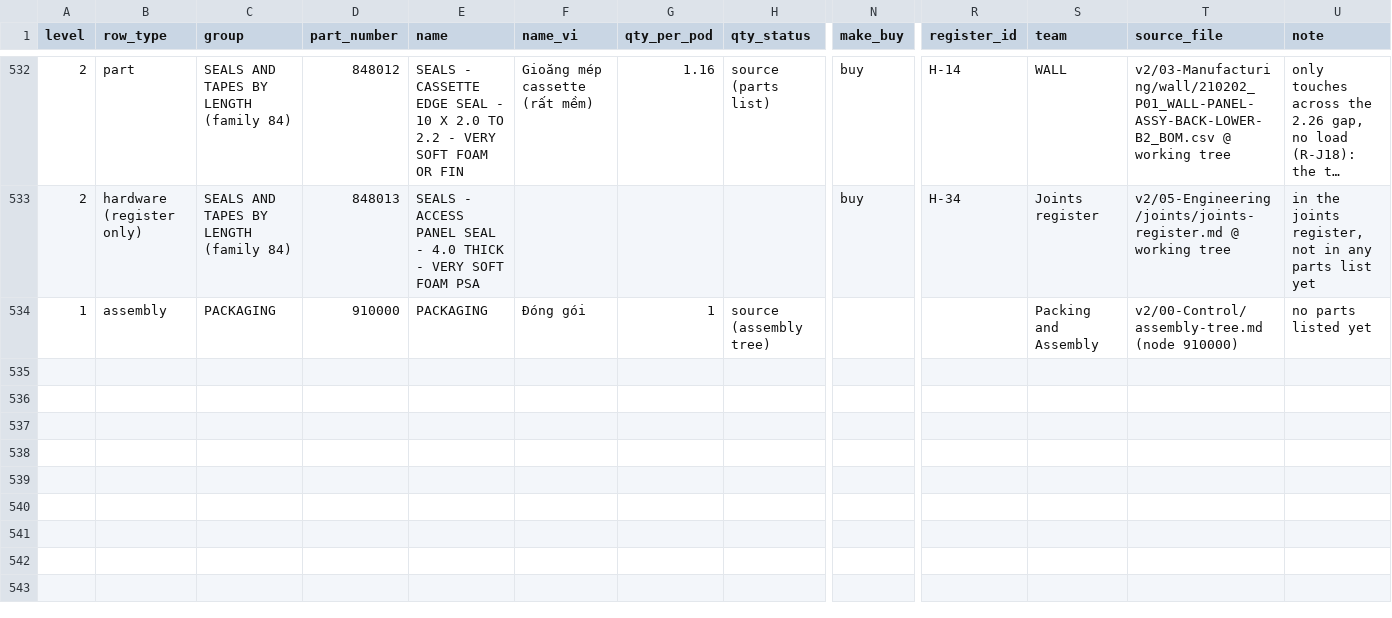
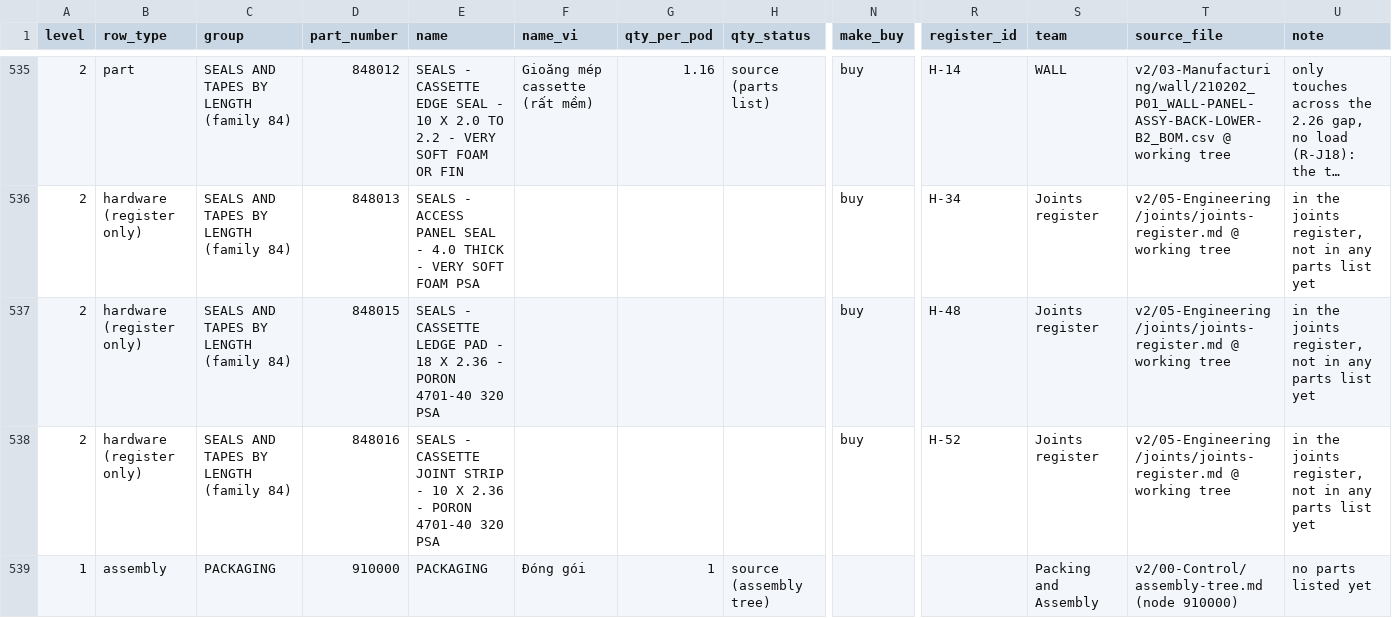
Before and after one commit to autonomous-ai/spaceship, a CSV file: v2/04-BOM/100000_P01_POD-MASTER_BOM.csv, drawn as a sheet; only a part is shown, gaps mark what is left out; long unchanged cells end in …; rows hold the shown columns only; the diff covers the shown part only; the diff names each change by its address in the sheet, - before the commit and + after, or states it on an @@ line.

```diff
--- a/v2/04-BOM/100000_P01_POD-MASTER_BOM.csv
+++ b/v2/04-BOM/100000_P01_POD-MASTER_BOM.csv
+row 537: 2 | hardware (register only) | SEALS AND TAPES BY LENGTH (family 84) | 848015 | SEALS - CASSETTE LEDGE PAD - 18 X 2.36 - PORON 4701-40 320 PSA |  |  |  | buy | H-48 | Joints register | v2/05-Engineering/joints/joints-register.md @ working tree | in the joints register, not in any parts list yet
+row 538: 2 | hardware (register only) | SEALS AND TAPES BY LENGTH (family 84) | 848016 | SEALS - CASSETTE JOINT STRIP - 10 X 2.36 - PORON 4701-40 320 PSA |  |  |  | buy | H-52 | Joints register | v2/05-Engineering/joints/joints-register.md @ working tree | in the joints register, not in any parts list yet
```
Also changed, not shown: 5 added rows and 1 edited cell elsewhere in this file, v2/04-BOM/100000_P01_POD-BOUGHT-PARTS_BOM.csv, 2 other files.
